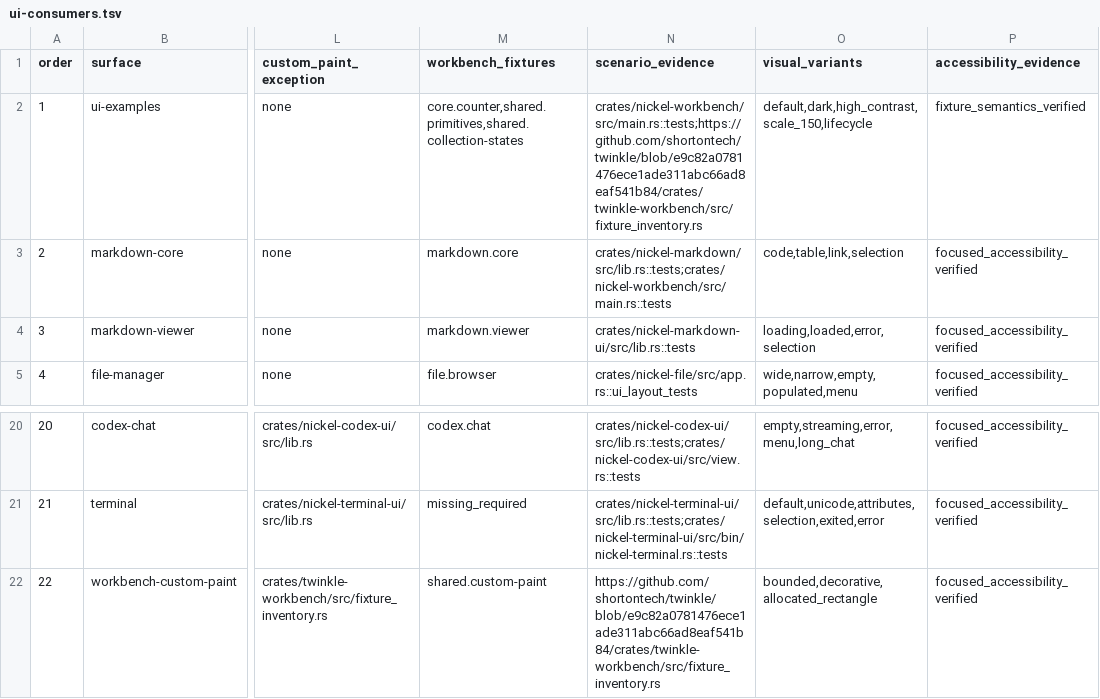
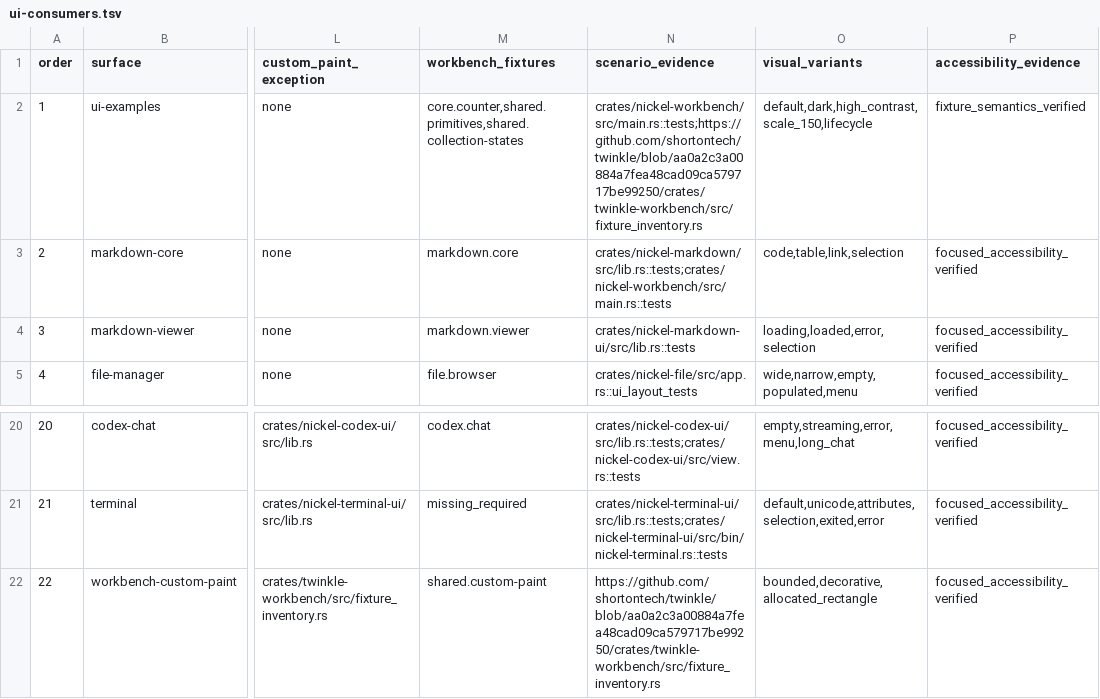
Before and after one commit to shortontech/nickel, a TSV file: assets/ui-consumers.tsv, drawn as a sheet; only a part is shown, gaps mark what is left out; the diff names each change by its address in the sheet, - before the commit and + after, or states it on an @@ line.

Commit message:
Delegate Nickel composition execution to Twinkle

```diff
--- a/assets/ui-consumers.tsv
+++ b/assets/ui-consumers.tsv
-N2 (scenario_evidence): crates/nickel-workbench/src/main.rs::tests;https://github.com/shortontech/twinkle/blob/e9c82a0781476ece1ade311abc66ad8eaf541b84/crates/twinkle-workbench/src/fixture_inventory.rs
+N2 (scenario_evidence): crates/nickel-workbench/src/main.rs::tests;https://github.com/shortontech/twinkle/blob/aa0a2c3a00884a7fea48cad09ca579717be99250/crates/twinkle-workbench/src/fixture_inventory.rs
-N22 (scenario_evidence): https://github.com/shortontech/twinkle/blob/e9c82a0781476ece1ade311abc66ad8eaf541b84/crates/twinkle-workbench/src/fixture_inventory.rs
+N22 (scenario_evidence): https://github.com/shortontech/twinkle/blob/aa0a2c3a00884a7fea48cad09ca579717be99250/crates/twinkle-workbench/src/fixture_inventory.rs
```
Also changed, not shown: 6 other files.
